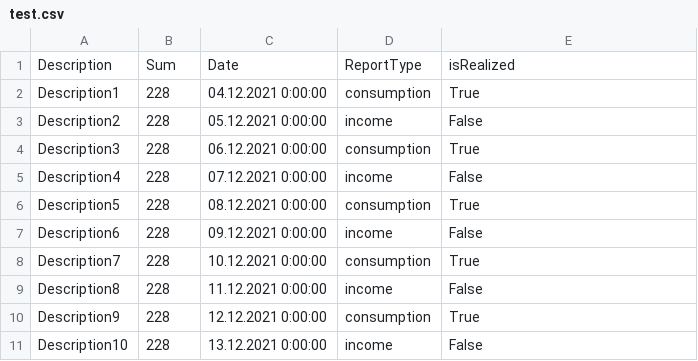
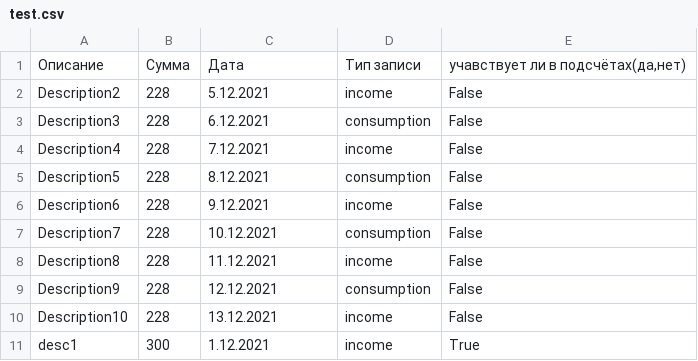
Before and after one commit to mamonich/FinanceManager, a CSV file: FinanceManager/FinanceManager/bin/Debug/net5.0/test.csv, drawn as a sheet.

Commit message:
Adding function in FinanceManager

```diff
--- a/FinanceManager/FinanceManager/bin/Debug/net5.0/test.csv
+++ b/FinanceManager/FinanceManager/bin/Debug/net5.0/test.csv
@@ -1,11 +1,11 @@
-Description;Sum;Date;ReportType;isRealized
-Description1;228;04.12.2021 0:00:00;consumption;True
-Description2;228;05.12.2021 0:00:00;income;False
-Description3;228;06.12.2021 0:00:00;consumption;True
-Description4;228;07.12.2021 0:00:00;income;False
-Description5;228;08.12.2021 0:00:00;consumption;True
-Description6;228;09.12.2021 0:00:00;income;False
-Description7;228;10.12.2021 0:00:00;consumption;True
-Description8;228;11.12.2021 0:00:00;income;False
-Description9;228;12.12.2021 0:00:00;consumption;True
-Description10;228;13.12.2021 0:00:00;income;False
+Описание;Сумма;Дата;Тип записи;учавствует ли в подсчётах(да,нет)
+Description2;228;5.12.2021;income;False
+Description3;228;6.12.2021;consumption;False
+Description4;228;7.12.2021;income;False
+Description5;228;8.12.2021;consumption;False
+Description6;228;9.12.2021;income;False
+Description7;228;10.12.2021;consumption;False
+Description8;228;11.12.2021;income;False
+Description9;228;12.12.2021;consumption;False
+Description10;228;13.12.2021;income;False
+desc1;300;1.12.2021;income;True
```
Also changed, not shown: 6 other files.
